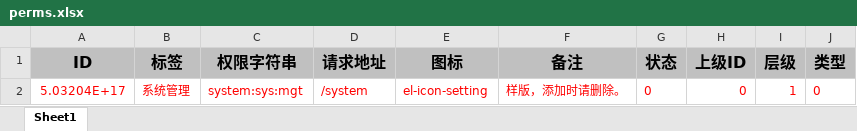
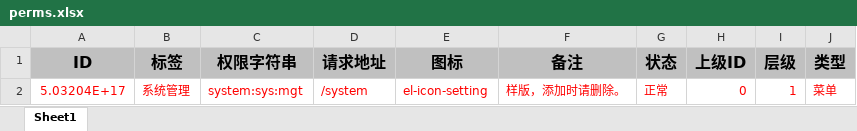
Before and after one commit to Nethercat7/yuio-server, an Excel workbook: src/main/resources/static/excel/xlsx/perms.xlsx, sheet Sheet1, drawn as a sheet; values as stored, in another font and other column widths than the file's, no borders; the diff names each change by its address in the sheet, - before the commit and + after, or states it on an @@ line.

```diff
--- a/src/main/resources/static/excel/xlsx/perms.xlsx (sheet Sheet1)
+++ b/src/main/resources/static/excel/xlsx/perms.xlsx (sheet Sheet1)
-G2 (状态): 0
+G2 (状态): 正常
-J2 (类型): 0
+J2 (类型): 菜单
```
Also changed, not shown: src/main/resources/static/excel/xlsx/city.xlsx, src/main/resources/static/excel/xlsx/class.xlsx, 23 other files.
